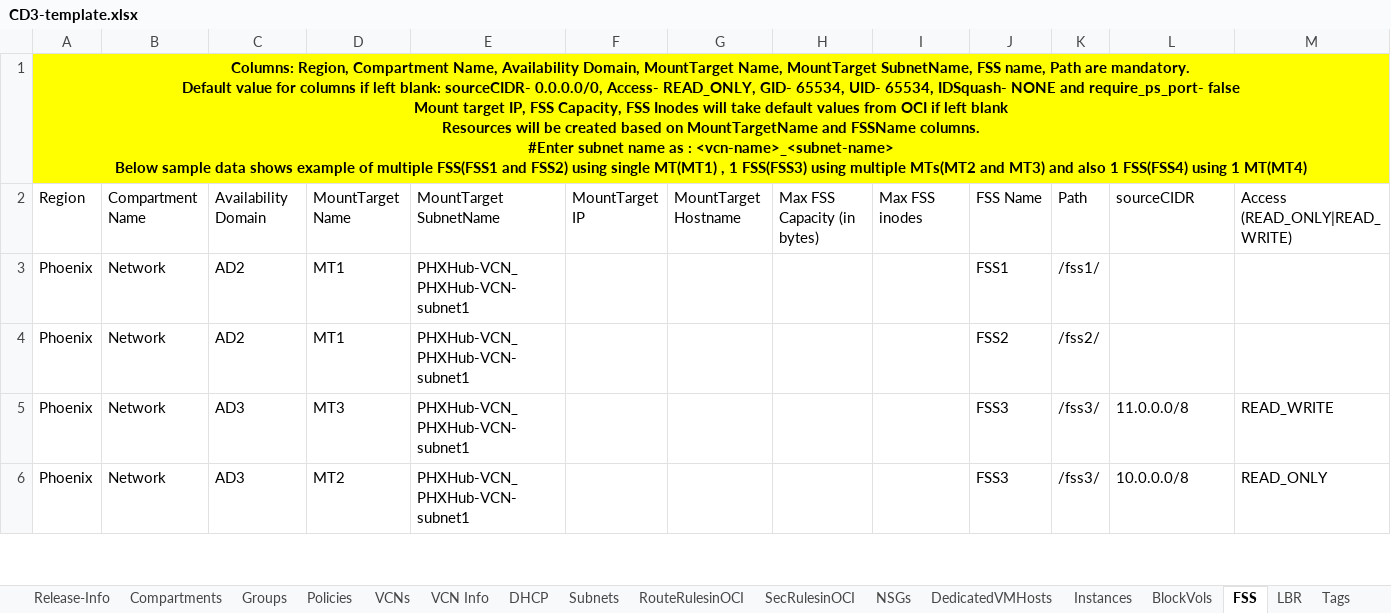
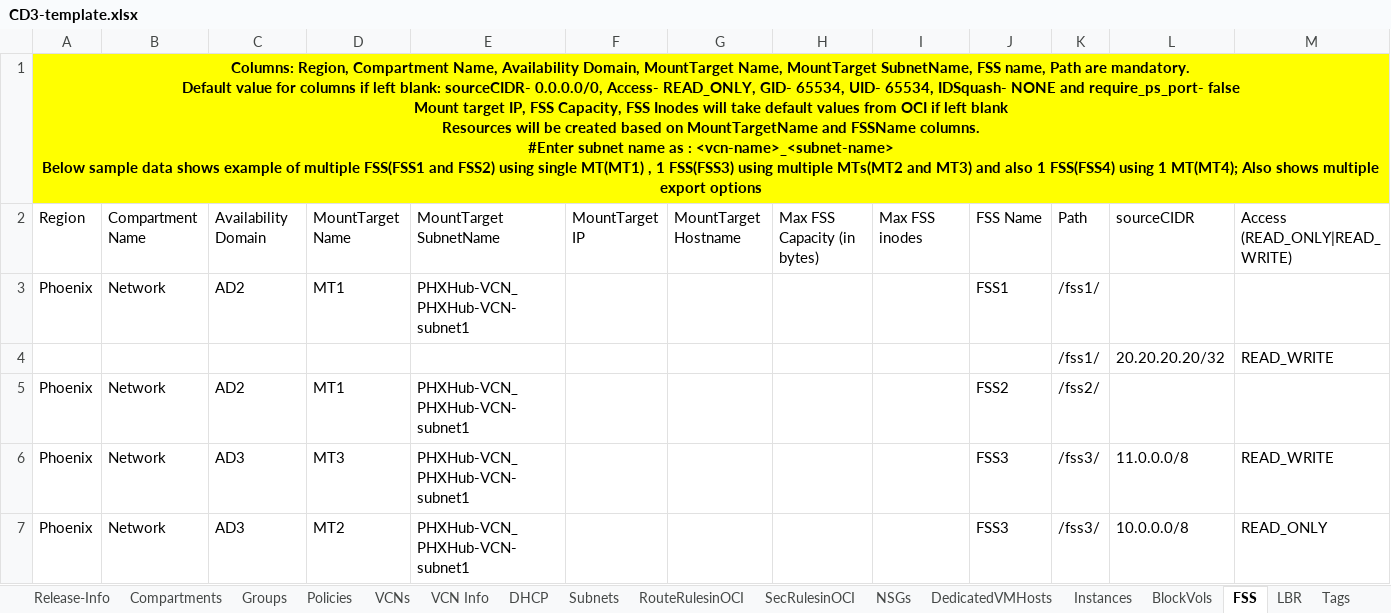
Before and after one commit to oracle-devrel/cd3-automation-toolkit, an Excel workbook: oci_tenancy/SetUpOCI_Via_TF/example/CD3-template.xlsx, sheet FSS, drawn as a sheet; only a part is shown; values as stored, in another font and other column widths than the file's, no borders; rows hold the shown columns only; the diff names each change by its address in the sheet, - before the commit and + after, or states it on an @@ line.

Commit message:
added sample data for multiple export options for FSS in CD3; Updated release version in CD3

```diff
--- a/oci_tenancy/SetUpOCI_Via_TF/example/CD3-template.xlsx (sheet FSS)
+++ b/oci_tenancy/SetUpOCI_Via_TF/example/CD3-template.xlsx (sheet FSS)
-A1: …using 1 MT(MT4)
+A1: …using 1 MT(MT4); Also shows multiple export options
+row 4:  |  |  |  |  |  |  |  |  |  | /fss1/ | 20.20.20.20/32 | READ_WRITE
```
Also changed, not shown: sheet Release-Info.
